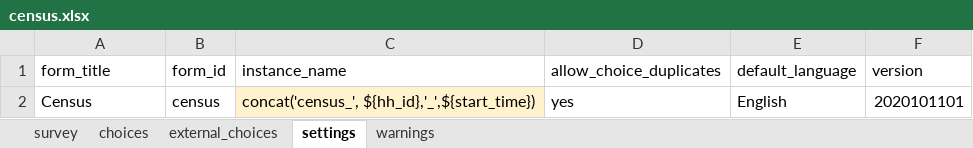
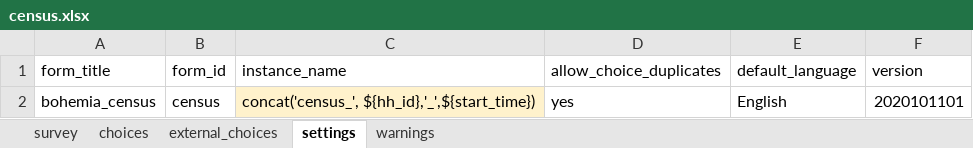
Before and after one commit to linl33/bohemia, an Excel workbook: forms/census/census.xlsx, sheet settings, drawn as a sheet; values as stored, in another font and other column widths than the file's, no borders; charts and pictures not drawn; the diff names each change by its address in the sheet, - before the commit and + after, or states it on an @@ line.

```diff
--- a/forms/census/census.xlsx (sheet settings)
+++ b/forms/census/census.xlsx (sheet settings)
-A2 (form_title): Census
+A2 (form_title): bohemia_census
```
Also changed, not shown: forms/enumerations/enumerations.xlsx, forms/geocoding/geocoding.xlsx, 10 other files.
